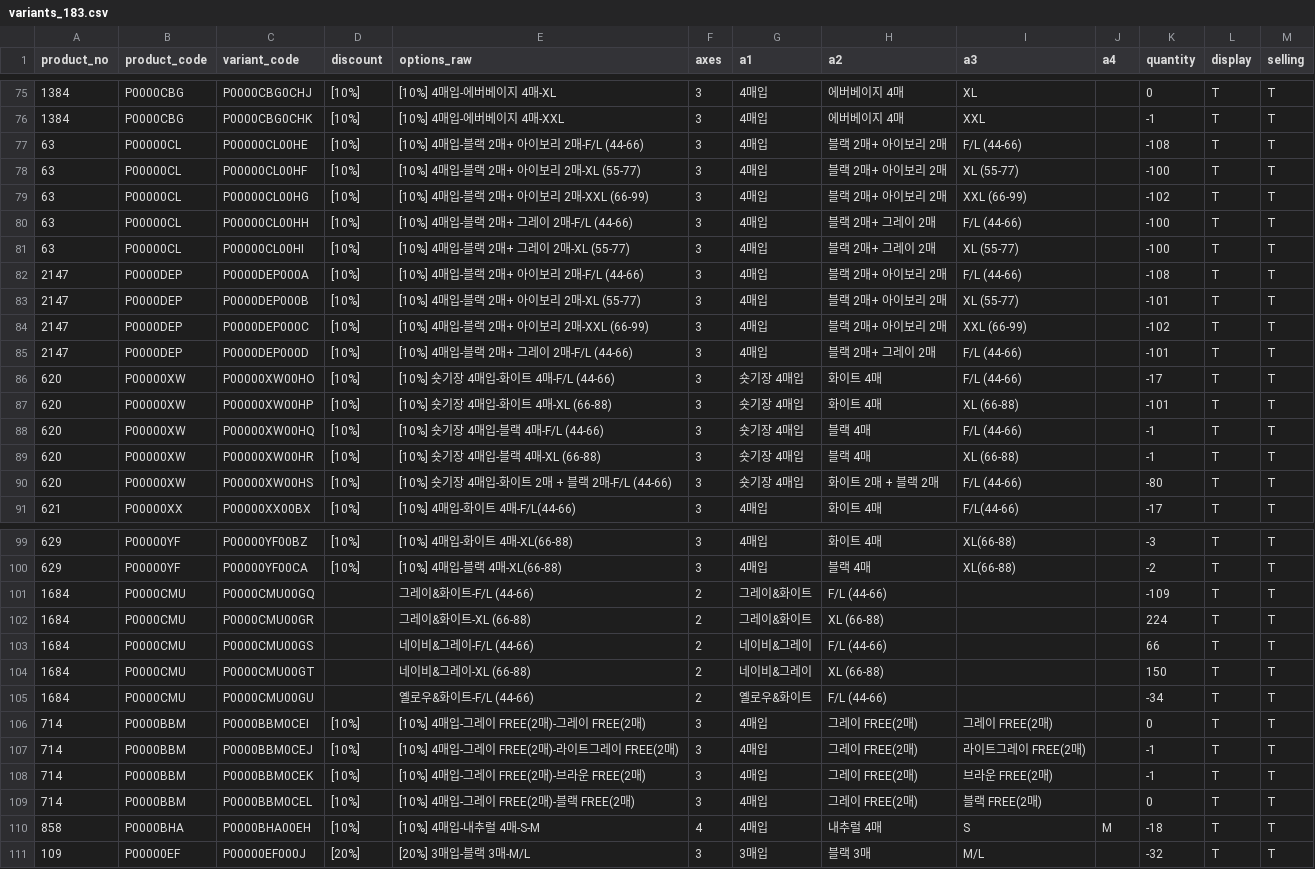
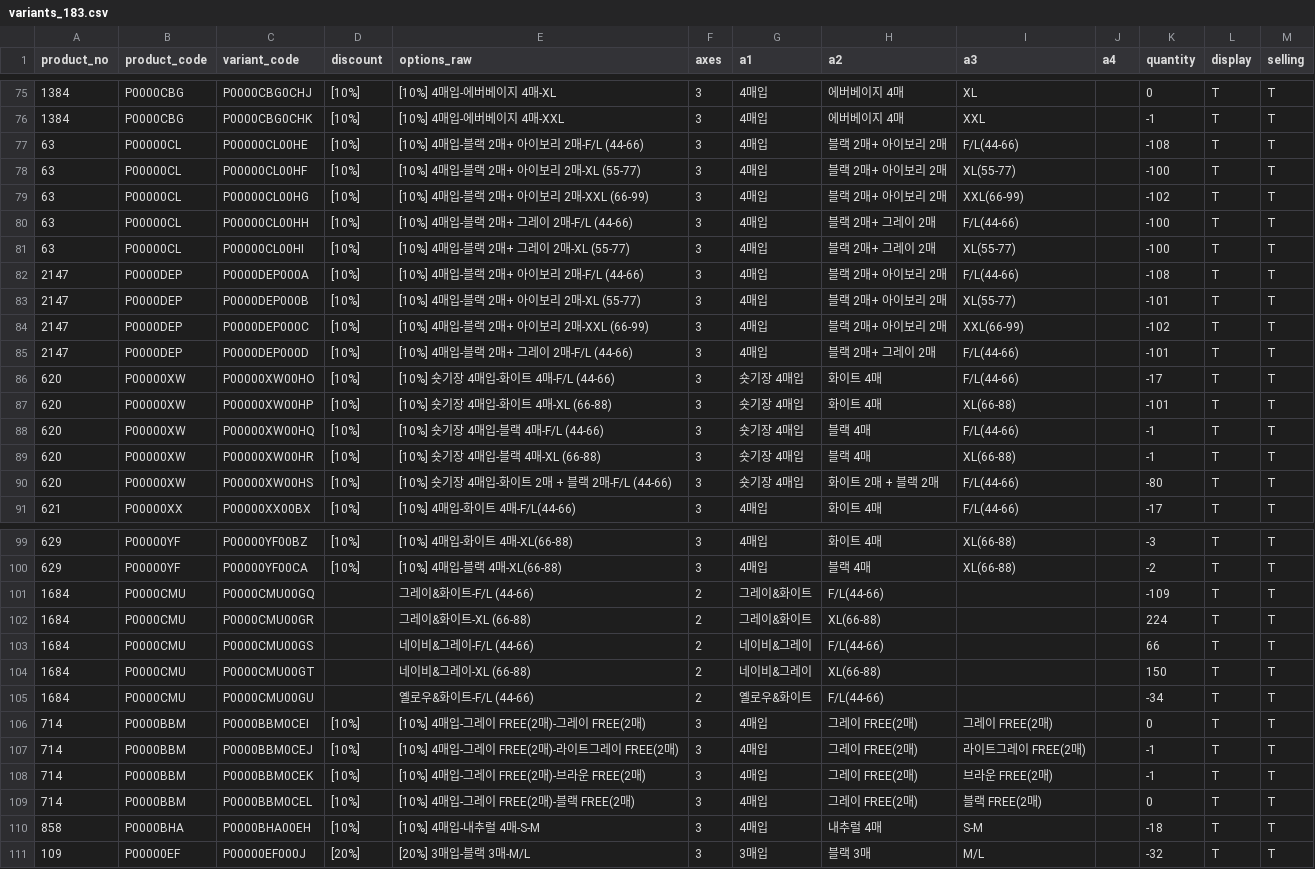
Before and after one commit to bokominw-source/marn5, a CSV file: data/variants_183.csv, drawn as a sheet; only a part is shown, gaps mark what is left out; the diff covers the shown part only.

```diff
--- a/data/variants_183.csv
+++ b/data/variants_183.csv
@@ -76,16 +76,16 @@
 1384,P0000CBG,P0000CBG0CHK,[10%],[10%] 4매입-에버베이지 4매-XXL,3,4매입,에버베이지 4매,XXL,,-1,T,T
-63,P00000CL,P00000CL00HE,[10%],[10%] 4매입-블랙 2매+ 아이보리 2매-F/L (44-66),3,4매입,블랙 2매+ 아이보리 2매,F/L (44-66),,-108,T,T
-63,P00000CL,P00000CL00HF,[10%],[10%] 4매입-블랙 2매+ 아이보리 2매-XL (55-77),3,4매입,블랙 2매+ 아이보리 2매,XL (55-77),,-100,T,T
-63,P00000CL,P00000CL00HG,[10%],[10%] 4매입-블랙 2매+ 아이보리 2매-XXL (66-99),3,4매입,블랙 2매+ 아이보리 2매,XXL (66-99),,-102,T,T
-63,P00000CL,P00000CL00HH,[10%],[10%] 4매입-블랙 2매+ 그레이 2매-F/L (44-66),3,4매입,블랙 2매+ 그레이 2매,F/L (44-66),,-100,T,T
-63,P00000CL,P00000CL00HI,[10%],[10%] 4매입-블랙 2매+ 그레이 2매-XL (55-77),3,4매입,블랙 2매+ 그레이 2매,XL (55-77),,-100,T,T
-2147,P0000DEP,P0000DEP000A,[10%],[10%] 4매입-블랙 2매+ 아이보리 2매-F/L (44-66),3,4매입,블랙 2매+ 아이보리 2매,F/L (44-66),,-108,T,T
-2147,P0000DEP,P0000DEP000B,[10%],[10%] 4매입-블랙 2매+ 아이보리 2매-XL (55-77),3,4매입,블랙 2매+ 아이보리 2매,XL (55-77),,-101,T,T
-2147,P0000DEP,P0000DEP000C,[10%],[10%] 4매입-블랙 2매+ 아이보리 2매-XXL (66-99),3,4매입,블랙 2매+ 아이보리 2매,XXL (66-99),,-102,T,T
-2147,P0000DEP,P0000DEP000D,[10%],[10%] 4매입-블랙 2매+ 그레이 2매-F/L (44-66),3,4매입,블랙 2매+ 그레이 2매,F/L (44-66),,-101,T,T
-620,P00000XW,P00000XW00HO,[10%],[10%] 숏기장 4매입-화이트 4매-F/L (44-66),3,숏기장 4매입,화이트 4매,F/L (44-66),,-17,T,T
-620,P00000XW,P00000XW00HP,[10%],[10%] 숏기장 4매입-화이트 4매-XL (66-88),3,숏기장 4매입,화이트 4매,XL (66-88),,-101,T,T
-620,P00000XW,P00000XW00HQ,[10%],[10%] 숏기장 4매입-블랙 4매-F/L (44-66),3,숏기장 4매입,블랙 4매,F/L (44-66),,-1,T,T
-620,P00000XW,P00000XW00HR,[10%],[10%] 숏기장 4매입-블랙 4매-XL (66-88),3,숏기장 4매입,블랙 4매,XL (66-88),,-1,T,T
-620,P00000XW,P00000XW00HS,[10%],[10%] 숏기장 4매입-화이트 2매 + 블랙 2매-F/L (44-66),3,숏기장 4매입,화이트 2매 + 블랙 2매,F/L (44-66),,-80,T,T
+63,P00000CL,P00000CL00HE,[10%],[10%] 4매입-블랙 2매+ 아이보리 2매-F/L (44-66),3,4매입,블랙 2매+ 아이보리 2매,F/L(44-66),,-108,T,T
+63,P00000CL,P00000CL00HF,[10%],[10%] 4매입-블랙 2매+ 아이보리 2매-XL (55-77),3,4매입,블랙 2매+ 아이보리 2매,XL(55-77),,-100,T,T
+63,P00000CL,P00000CL00HG,[10%],[10%] 4매입-블랙 2매+ 아이보리 2매-XXL (66-99),3,4매입,블랙 2매+ 아이보리 2매,XXL(66-99),,-102,T,T
+63,P00000CL,P00000CL00HH,[10%],[10%] 4매입-블랙 2매+ 그레이 2매-F/L (44-66),3,4매입,블랙 2매+ 그레이 2매,F/L(44-66),,-100,T,T
+63,P00000CL,P00000CL00HI,[10%],[10%] 4매입-블랙 2매+ 그레이 2매-XL (55-77),3,4매입,블랙 2매+ 그레이 2매,XL(55-77),,-100,T,T
+2147,P0000DEP,P0000DEP000A,[10%],[10%] 4매입-블랙 2매+ 아이보리 2매-F/L (44-66),3,4매입,블랙 2매+ 아이보리 2매,F/L(44-66),,-108,T,T
+2147,P0000DEP,P0000DEP000B,[10%],[10%] 4매입-블랙 2매+ 아이보리 2매-XL (55-77),3,4매입,블랙 2매+ 아이보리 2매,XL(55-77),,-101,T,T
+2147,P0000DEP,P0000DEP000C,[10%],[10%] 4매입-블랙 2매+ 아이보리 2매-XXL (66-99),3,4매입,블랙 2매+ 아이보리 2매,XXL(66-99),,-102,T,T
+2147,P0000DEP,P0000DEP000D,[10%],[10%] 4매입-블랙 2매+ 그레이 2매-F/L (44-66),3,4매입,블랙 2매+ 그레이 2매,F/L(44-66),,-101,T,T
+620,P00000XW,P00000XW00HO,[10%],[10%] 숏기장 4매입-화이트 4매-F/L (44-66),3,숏기장 4매입,화이트 4매,F/L(44-66),,-17,T,T
+620,P00000XW,P00000XW00HP,[10%],[10%] 숏기장 4매입-화이트 4매-XL (66-88),3,숏기장 4매입,화이트 4매,XL(66-88),,-101,T,T
+620,P00000XW,P00000XW00HQ,[10%],[10%] 숏기장 4매입-블랙 4매-F/L (44-66),3,숏기장 4매입,블랙 4매,F/L(44-66),,-1,T,T
+620,P00000XW,P00000XW00HR,[10%],[10%] 숏기장 4매입-블랙 4매-XL (66-88),3,숏기장 4매입,블랙 4매,XL(66-88),,-1,T,T
+620,P00000XW,P00000XW00HS,[10%],[10%] 숏기장 4매입-화이트 2매 + 블랙 2매-F/L (44-66),3,숏기장 4매입,화이트 2매 + 블랙 2매,F/L(44-66),,-80,T,T
 621,P00000XX,P00000XX00BX,[10%],[10%] 4매입-화이트 4매-F/L(44-66),3,4매입,화이트 4매,F/L(44-66),,-17,T,T
@@ -100,7 +100,7 @@
 629,P00000YF,P00000YF00CA,[10%],[10%] 4매입-블랙 4매-XL(66-88),3,4매입,블랙 4매,XL(66-88),,-2,T,T
-1684,P0000CMU,P0000CMU00GQ,,그레이&화이트-F/L (44-66),2,그레이&화이트,F/L (44-66),,,-109,T,T
-1684,P0000CMU,P0000CMU00GR,,그레이&화이트-XL (66-88),2,그레이&화이트,XL (66-88),,,224,T,T
-1684,P0000CMU,P0000CMU00GS,,네이비&그레이-F/L (44-66),2,네이비&그레이,F/L (44-66),,,66,T,T
-1684,P0000CMU,P0000CMU00GT,,네이비&그레이-XL (66-88),2,네이비&그레이,XL (66-88),,,150,T,T
-1684,P0000CMU,P0000CMU00GU,,옐로우&화이트-F/L (44-66),2,옐로우&화이트,F/L (44-66),,,-34,T,T
+1684,P0000CMU,P0000CMU00GQ,,그레이&화이트-F/L (44-66),2,그레이&화이트,F/L(44-66),,,-109,T,T
+1684,P0000CMU,P0000CMU00GR,,그레이&화이트-XL (66-88),2,그레이&화이트,XL(66-88),,,224,T,T
+1684,P0000CMU,P0000CMU00GS,,네이비&그레이-F/L (44-66),2,네이비&그레이,F/L(44-66),,,66,T,T
+1684,P0000CMU,P0000CMU00GT,,네이비&그레이-XL (66-88),2,네이비&그레이,XL(66-88),,,150,T,T
+1684,P0000CMU,P0000CMU00GU,,옐로우&화이트-F/L (44-66),2,옐로우&화이트,F/L(44-66),,,-34,T,T
 714,P0000BBM,P0000BBM0CEI,[10%],[10%] 4매입-그레이 FREE(2매)-그레이 FREE(2매),3,4매입,그레이 FREE(2매),그레이 FREE(2매),,0,T,T
@@ -109,3 +109,3 @@
 714,P0000BBM,P0000BBM0CEL,[10%],[10%] 4매입-그레이 FREE(2매)-블랙 FREE(2매),3,4매입,그레이 FREE(2매),블랙 FREE(2매),,0,T,T
-858,P0000BHA,P0000BHA00EH,[10%],[10%] 4매입-내추럴 4매-S-M,4,4매입,내추럴 4매,S,M,-18,T,T
+858,P0000BHA,P0000BHA00EH,[10%],[10%] 4매입-내추럴 4매-S-M,3,4매입,내추럴 4매,S-M,,-18,T,T
 109,P00000EF,P00000EF000J,[20%],[20%] 3매입-블랙 3매-M/L,3,3매입,블랙 3매,M/L,,-32,T,T
```
Also changed, not shown: 19 edited cells elsewhere in this file, data/products_41.csv, 3 other files.
